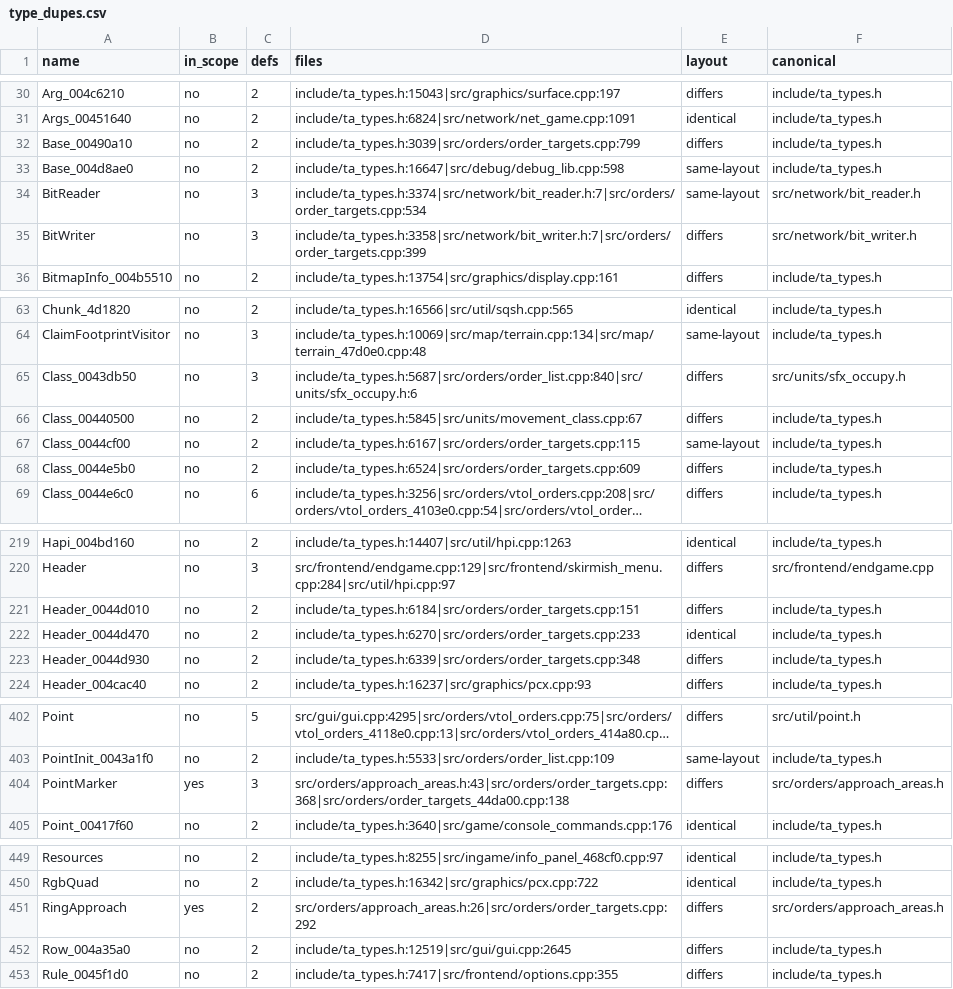
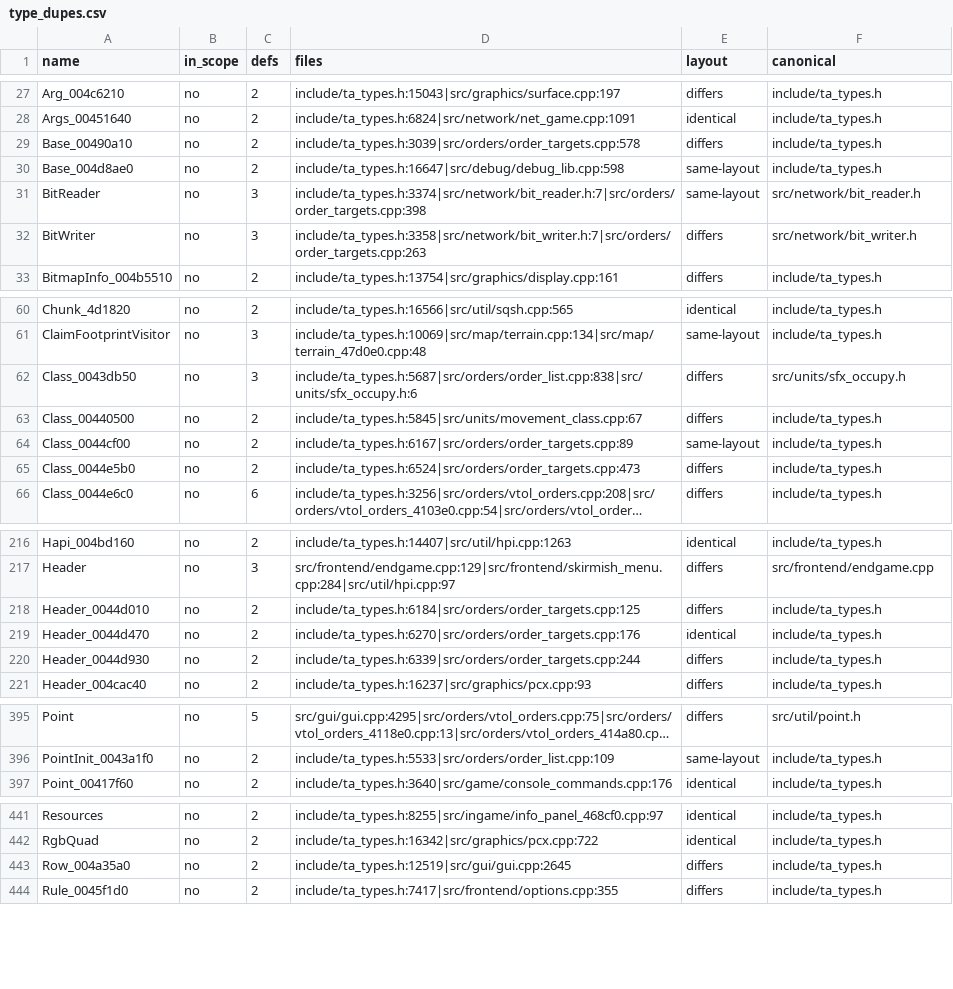
Before and after one commit to Thaldren-Archive-Forks/byte-tactics-moddable, a CSV file: data/type_dupes.csv, drawn as a sheet; only a part is shown, gaps mark what is left out; long unchanged cells end in …; removed rows and columns are numbered as before the commit, all else as after; the diff covers the shown part only; the diff names each change by its address in the sheet, - before the commit and + after, or states it on an @@ line.

```diff
--- a/data/type_dupes.csv
+++ b/data/type_dupes.csv
-D29 (files): include/ta_types.h:3039|src/orders/order_targets.cpp:799
+D29 (files): include/ta_types.h:3039|src/orders/order_targets.cpp:578
-D31 (files): include/ta_types.h:3374|src/network/bit_reader.h:7|src/orders/order_targets.cpp:534
+D31 (files): include/ta_types.h:3374|src/network/bit_reader.h:7|src/orders/order_targets.cpp:398
-D32 (files): include/ta_types.h:3358|src/network/bit_writer.h:7|src/orders/order_targets.cpp:399
+D32 (files): include/ta_types.h:3358|src/network/bit_writer.h:7|src/orders/order_targets.cpp:263
-D62 (files): include/ta_types.h:5687|src/orders/order_list.cpp:840|src/units/sfx_occupy.h:6
+D62 (files): include/ta_types.h:5687|src/orders/order_list.cpp:838|src/units/sfx_occupy.h:6
-D64 (files): include/ta_types.h:6167|src/orders/order_targets.cpp:115
+D64 (files): include/ta_types.h:6167|src/orders/order_targets.cpp:89
-D65 (files): include/ta_types.h:6524|src/orders/order_targets.cpp:609
+D65 (files): include/ta_types.h:6524|src/orders/order_targets.cpp:473
-D218 (files): include/ta_types.h:6184|src/orders/order_targets.cpp:151
+D218 (files): include/ta_types.h:6184|src/orders/order_targets.cpp:125
-D219 (files): include/ta_types.h:6270|src/orders/order_targets.cpp:233
+D219 (files): include/ta_types.h:6270|src/orders/order_targets.cpp:176
-D220 (files): include/ta_types.h:6339|src/orders/order_targets.cpp:348
+D220 (files): include/ta_types.h:6339|src/orders/order_targets.cpp:244
-row 404: PointMarker | yes | 3 | src/orders/approach_areas.h:43|src/orders/order_targets.cpp:368|src/orders/order_targets_44da00.cpp:138 | differs | src/orders/approach_areas.h
-row 451: RingApproach | yes | 2 | src/orders/approach_areas.h:26|src/orders/order_targets.cpp:292 | differs | src/orders/approach_areas.h
```
Also changed, not shown: 7 removed rows and 14 edited cells elsewhere in this file, data/state_classes.csv.
